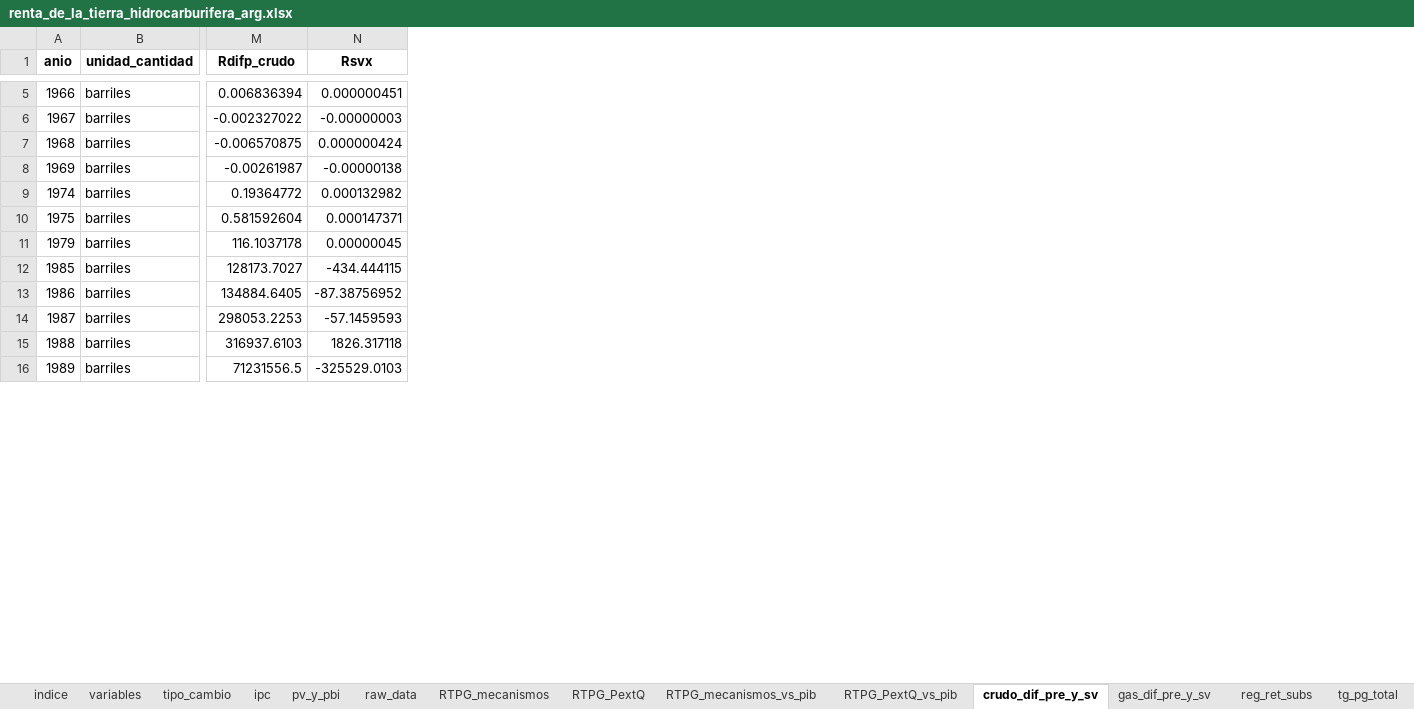
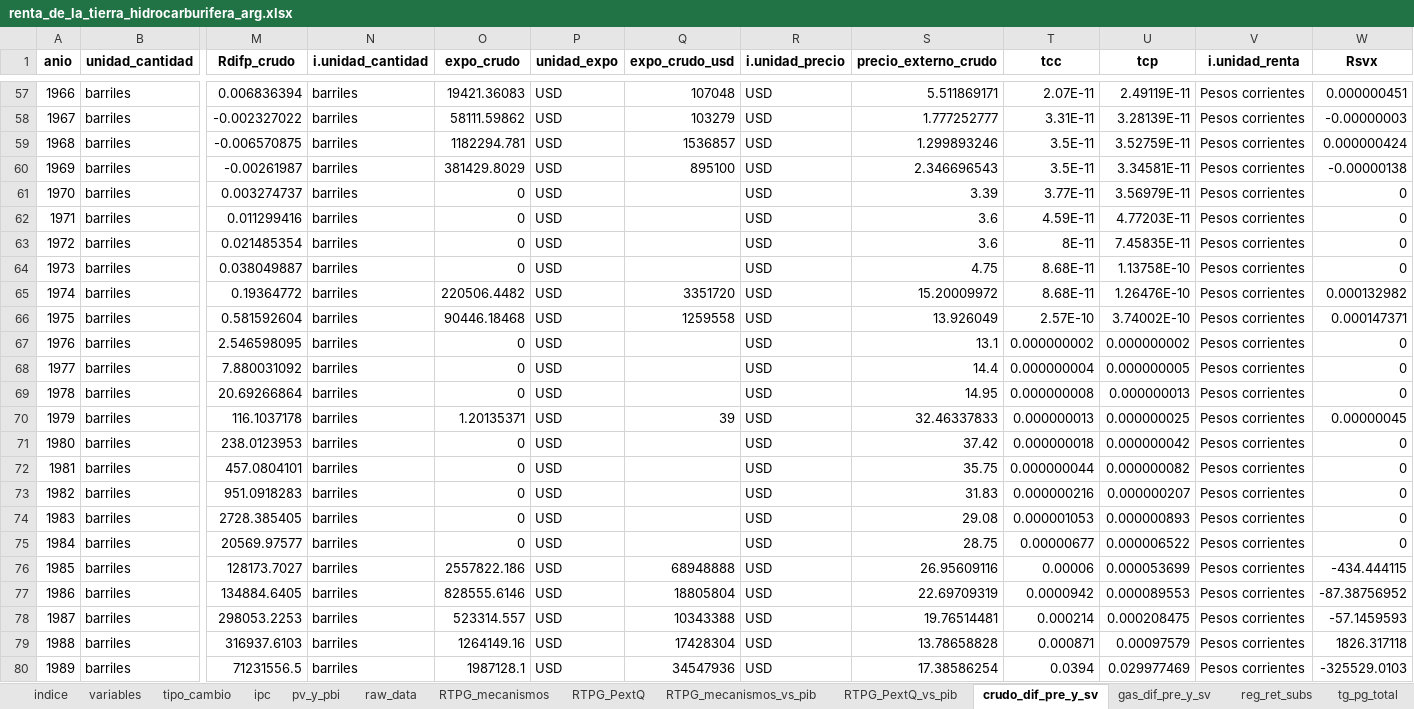
Before and after one commit to mateosuster/pioYPFConicet, an Excel workbook: analisis/resultados/argentina/renta_de_la_tierra_hidrocarburifera_arg.xlsx, sheet crudo_dif_pre_y_sv, drawn as a sheet; only a part is shown, gaps mark what is left out; values as stored, in another font and other column widths than the file's, no borders; rows hold the shown columns only; the diff covers the shown part only; the diff names each change by its address in the sheet, - before the commit and + after, or states it on an @@ line.

```diff
--- a/analisis/resultados/argentina/renta_de_la_tierra_hidrocarburifera_arg.xlsx (sheet crudo_dif_pre_y_sv)
+++ b/analisis/resultados/argentina/renta_de_la_tierra_hidrocarburifera_arg.xlsx (sheet crudo_dif_pre_y_sv)
+column N (i.unidad_cantidad), rows 57-60: all barriles; rows 65-66: barriles | barriles; row 70: barriles; rows 76-80: all barriles
+column O (expo_crudo), rows 57-60: 19421.36083 | 58111.59862 | 1182294.781 | 381429.8029; rows 65-66: 220506.4482 | 90446.18468; row 70: 1.20135371; rows 76-80: 2557822.186 | 828555.6146 | 523314.557 | 1264149.16 | 1987128.1
+column P (unidad_expo), rows 57-60: all USD; rows 65-66: USD | USD; row 70: USD; rows 76-80: all USD
+column Q (expo_crudo_usd), rows 57-60: 107048 | 103279 | 1536857 | 895100; rows 65-66: 3351720 | 1259558; row 70: 39; rows 76-80: 68948888 | 18805804 | 10343388 | 17428304 | 34547936
+column R (i.unidad_precio), rows 57-60: all USD; rows 65-66: USD | USD; row 70: USD; rows 76-80: all USD
+column S (precio_externo_crudo), rows 57-60: 5.511869171 | 1.777252777 | 1.299893246 | 2.346696543; rows 65-66: 15.20009972 | 13.926049; row 70: 32.46337833; rows 76-80: 26.95609116 | 22.69709319 | 19.76514481 | 13.78658828 | 17.38586254
+column T (tcc), rows 57-60: 2.07E-11 | 3.31E-11 | 3.5E-11 | 3.5E-11; rows 65-66: 8.68E-11 | 2.57E-10; row 70: 0.000000013; rows 76-80: 0.00006 | 0.0000942 | 0.000214 | 0.000871 | 0.0394
+column U (tcp), rows 57-60: 2.49119E-11 | 3.28139E-11 | 3.52759E-11 | 3.34581E-11; rows 65-66: 1.26476E-10 | 3.74002E-10; row 70: 0.000000025; rows 76-80: 0.000053699 | 0.000089553 | 0.000208475 | 0.00097579 | 0.029977469
+column V (i.unidad_renta), rows 57-60: all Pesos corrientes; rows 65-66: Pesos corrientes | Pesos corrientes; row 70: Pesos corrientes; rows 76-80: all Pesos corrientes
+row 61: 1970 | barriles | 0.003274737 | barriles | 0 | USD |  | USD | 3.39 | 3.77E-11 | 3.56979E-11 | Pesos corrientes | 0
+row 62: 1971 | barriles | 0.011299416 | barriles | 0 | USD |  | USD | 3.6 | 4.59E-11 | 4.77203E-11 | Pesos corrientes | 0
+row 63: 1972 | barriles | 0.021485354 | barriles | 0 | USD |  | USD | 3.6 | 8E-11 | 7.45835E-11 | Pesos corrientes | 0
+row 64: 1973 | barriles | 0.038049887 | barriles | 0 | USD |  | USD | 4.75 | 8.68E-11 | 1.13758E-10 | Pesos corrientes | 0
+row 67: 1976 | barriles | 2.546598095 | barriles | 0 | USD |  | USD | 13.1 | 0.000000002 | 0.000000002 | Pesos corrientes | 0
+row 68: 1977 | barriles | 7.880031092 | barriles | 0 | USD |  | USD | 14.4 | 0.000000004 | 0.000000005 | Pesos corrientes | 0
+row 69: 1978 | barriles | 20.69266864 | barriles | 0 | USD |  | USD | 14.95 | 0.000000008 | 0.000000013 | Pesos corrientes | 0
+row 71: 1980 | barriles | 238.0123953 | barriles | 0 | USD |  | USD | 37.42 | 0.000000018 | 0.000000042 | Pesos corrientes | 0
+row 72: 1981 | barriles | 457.0804101 | barriles | 0 | USD |  | USD | 35.75 | 0.000000044 | 0.000000082 | Pesos corrientes | 0
+row 73: 1982 | barriles | 951.0918283 | barriles | 0 | USD |  | USD | 31.83 | 0.000000216 | 0.000000207 | Pesos corrientes | 0
+row 74: 1983 | barriles | 2728.385405 | barriles | 0 | USD |  | USD | 29.08 | 0.000001053 | 0.000000893 | Pesos corrientes | 0
+row 75: 1984 | barriles | 20569.97577 | barriles | 0 | USD |  | USD | 28.75 | 0.00000677 | 0.000006522 | Pesos corrientes | 0
```
Also changed, not shown: 55 added rows and 38 edited cells elsewhere in this sheet, sheet raw_data, sheet gas_dif_pre_y_sv, sheet RTPG_comparacion, sheet criterio_ccnn_pg, sheet empalme_ccnn_pg, sheet VBPextTcp, 7 more sheets, 22 other files.
